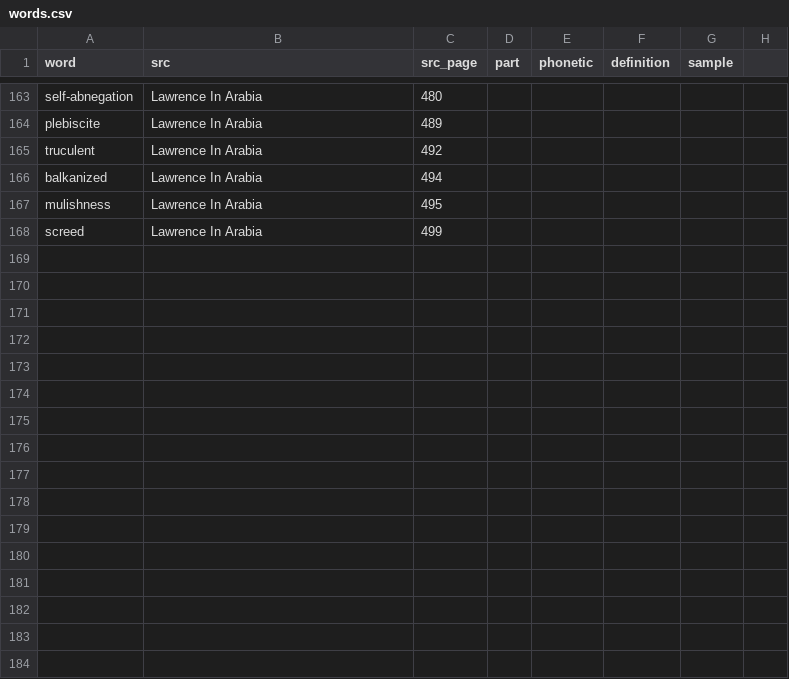
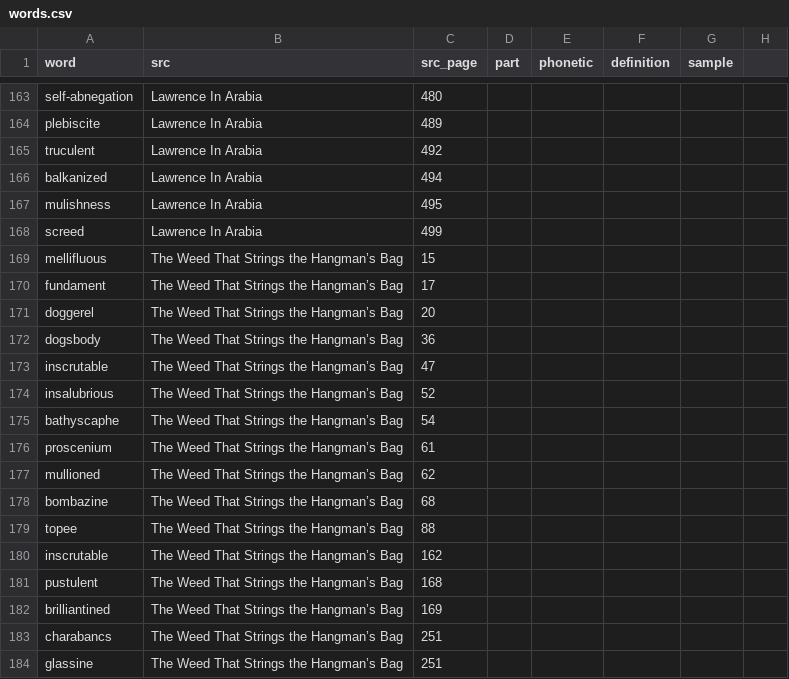
Before and after one commit to iffy/iffy.github.com, a CSV file: _data/words.csv, drawn as a sheet; only a part is shown, gaps mark what is left out; the diff names each change by its address in the sheet, - before the commit and + after, or states it on an @@ line.

Commit message:
Words from Weed That Strings the Hangman's Bag

```diff
--- a/_data/words.csv
+++ b/_data/words.csv
+row 169: mellifluous | The Weed That Strings the Hangman’s Bag | 15
+row 170: fundament | The Weed That Strings the Hangman’s Bag | 17
+row 171: doggerel | The Weed That Strings the Hangman’s Bag | 20
+row 172: dogsbody | The Weed That Strings the Hangman’s Bag | 36
+row 173: inscrutable | The Weed That Strings the Hangman’s Bag | 47
+row 174: insalubrious | The Weed That Strings the Hangman’s Bag | 52
+row 175: bathyscaphe | The Weed That Strings the Hangman’s Bag | 54
+row 176: proscenium | The Weed That Strings the Hangman’s Bag | 61
+row 177: mullioned | The Weed That Strings the Hangman’s Bag | 62
+row 178: bombazine | The Weed That Strings the Hangman’s Bag | 68
+row 179: topee | The Weed That Strings the Hangman’s Bag | 88
+row 180: inscrutable | The Weed That Strings the Hangman’s Bag | 162
+row 181: pustulent | The Weed That Strings the Hangman’s Bag | 168
+row 182: brilliantined | The Weed That Strings the Hangman’s Bag | 169
+row 183: charabancs | The Weed That Strings the Hangman’s Bag | 251
+row 184: glassine | The Weed That Strings the Hangman’s Bag | 251
```
